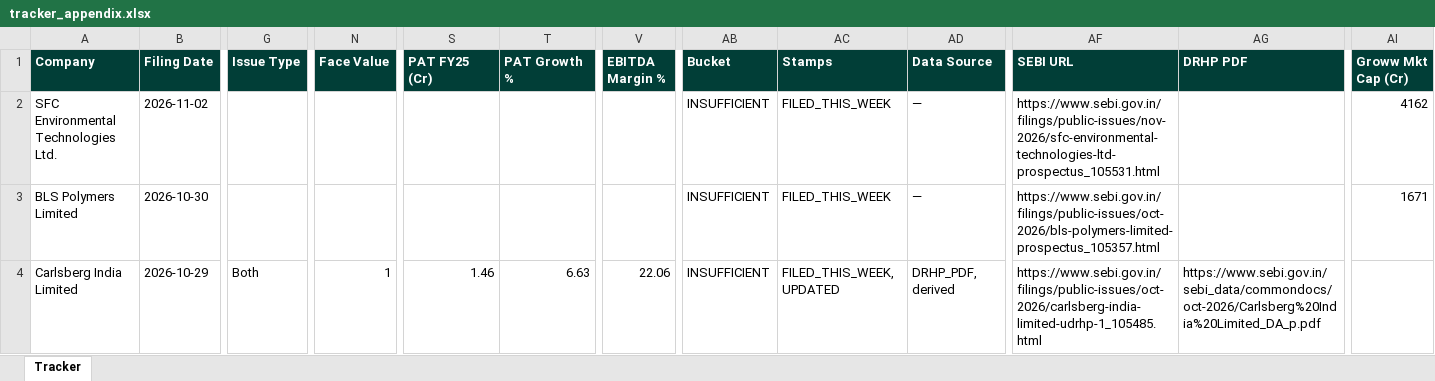
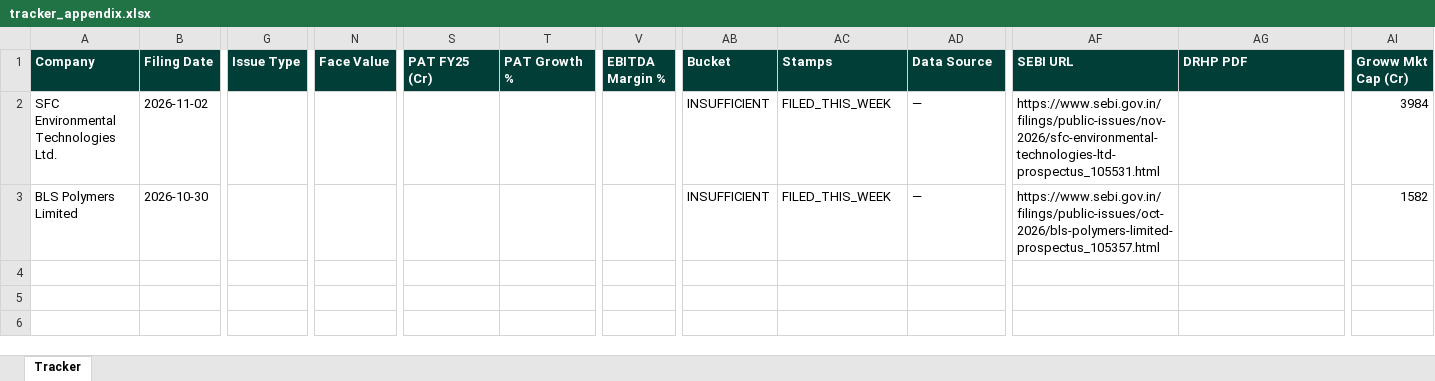
Before and after one commit to techmuns/DRHP, an Excel workbook: data/tracker_appendix.xlsx, sheet Tracker, drawn as a sheet; only a part is shown, gaps mark what is left out; values as stored, in another font and other column widths than the file's, no borders; rows hold the shown columns only; the diff names each change by its address in the sheet, - before the commit and + after, or states it on an @@ line.

```diff
--- a/data/tracker_appendix.xlsx (sheet Tracker)
+++ b/data/tracker_appendix.xlsx (sheet Tracker)
-AI2 (Groww Mkt Cap (Cr)): 4162
+AI2 (Groww Mkt Cap (Cr)): 3984
-AI3 (Groww Mkt Cap (Cr)): 1671
+AI3 (Groww Mkt Cap (Cr)): 1582
-row 4: Carlsberg India Limited | 2026-10-29 | Both | 1 | 1.46 | 6.63 | 22.06 | INSUFFICIENT | FILED_THIS_WEEK, UPDATED | DRHP_PDF, derived | https://www.sebi.gov.in/filings/public-issues/oct-2026/carlsberg-india-limited-udrhp-1_105485.html | https://www.sebi.gov.in/sebi_data/commondocs/oct-2026/Carlsberg%20India%20Limited_DA_p.pdf
```
Also changed, not shown: 2 other files.
